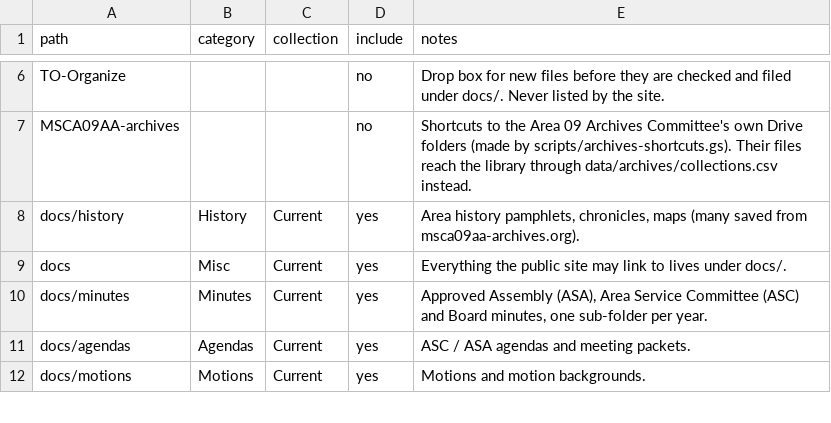
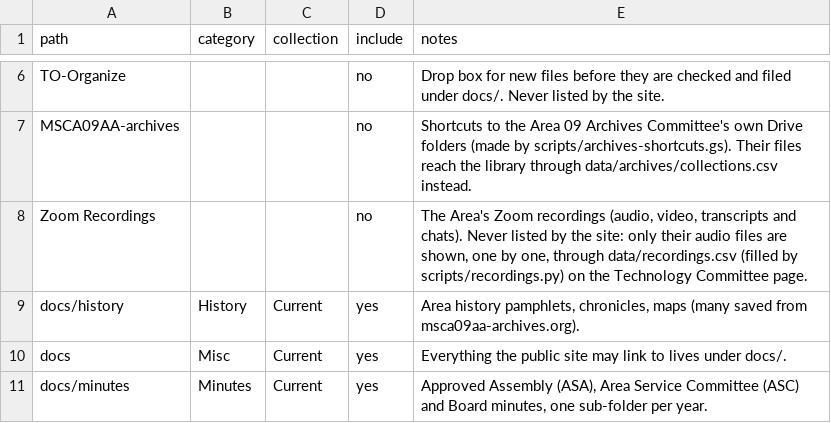
Before and after one commit to MKP715/MSCA09, a CSV file: data/drive-folders.csv, drawn as a sheet; only a part is shown, gaps mark what is left out; the shorter side is filled out with more unchanged rows.

```diff
--- a/data/drive-folders.csv
+++ b/data/drive-folders.csv
@@ -7,2 +7,3 @@ TO-Organize,,,no,Drop box for new files before they are checked and filed under
 MSCA09AA-archives,,,no,"Shortcuts to the Area 09 Archives Committee's own Drive folders (made by scripts/archives-shortcuts.gs). Their files reach the library through data/archives/collections.csv instead."
+Zoom Recordings,,,no,"The Area's Zoom recordings (audio, video, transcripts and chats). Never listed by the site: only their audio files are shown, one by one, through data/recordings.csv (filled by scripts/recordings.py) on the Technology Committee page."
 docs/history,History,Current,yes,"Area history pamphlets, chronicles, maps (many saved from msca09aa-archives.org)."
```
Also changed, not shown: data/committee-resources.csv, data/text/committees.csv, 17 other files.
